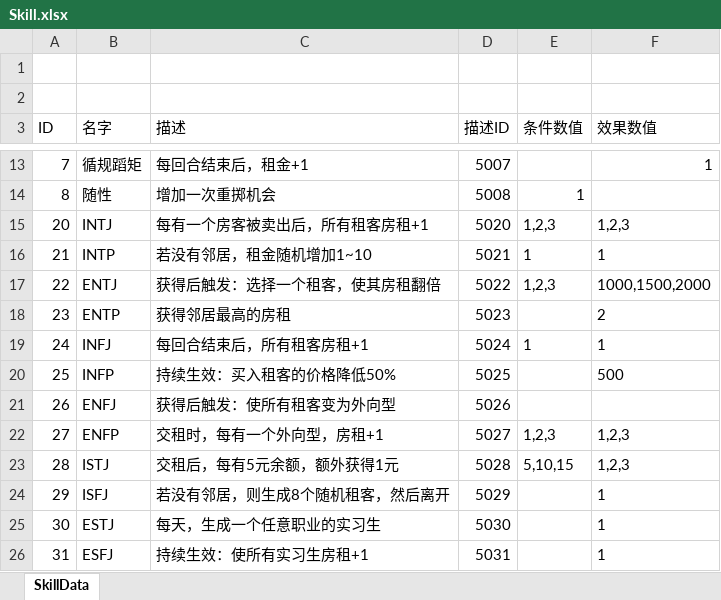
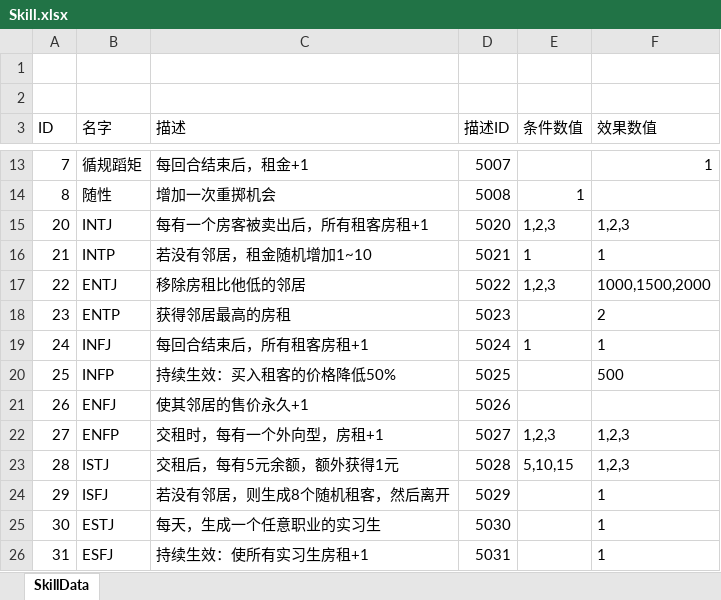
Before and after one commit to tHeJeff0/GoldenMansion, an Excel workbook: Data/Skill.xlsx, sheet SkillData, drawn as a sheet; only a part is shown, gaps mark what is left out; values as stored, in another font and other column widths than the file's, no borders; the diff names each change by its address in the sheet, - before the commit and + after, or states it on an @@ line.

```diff
--- a/Data/Skill.xlsx (sheet SkillData)
+++ b/Data/Skill.xlsx (sheet SkillData)
-C17 (描述): 获得后触发：选择一个租客，使其房租翻倍
+C17 (描述): 移除房租比他低的邻居
-C21 (描述): 获得后触发：使所有租客变为外向型
+C21 (描述): 使其邻居的售价永久+1
```
Also changed, not shown: 2 other files.
